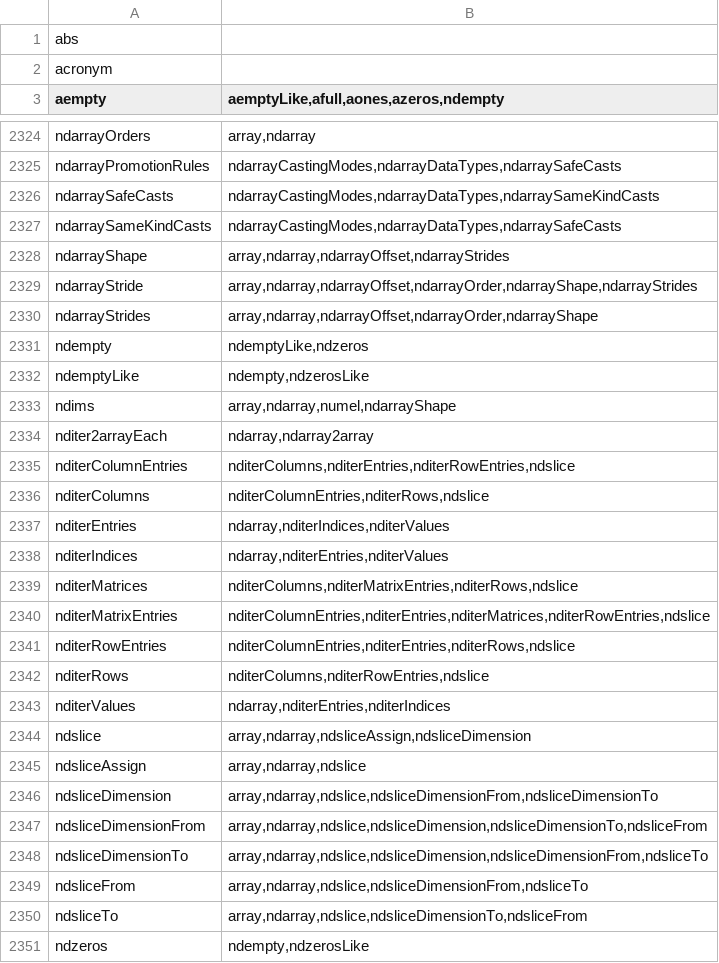
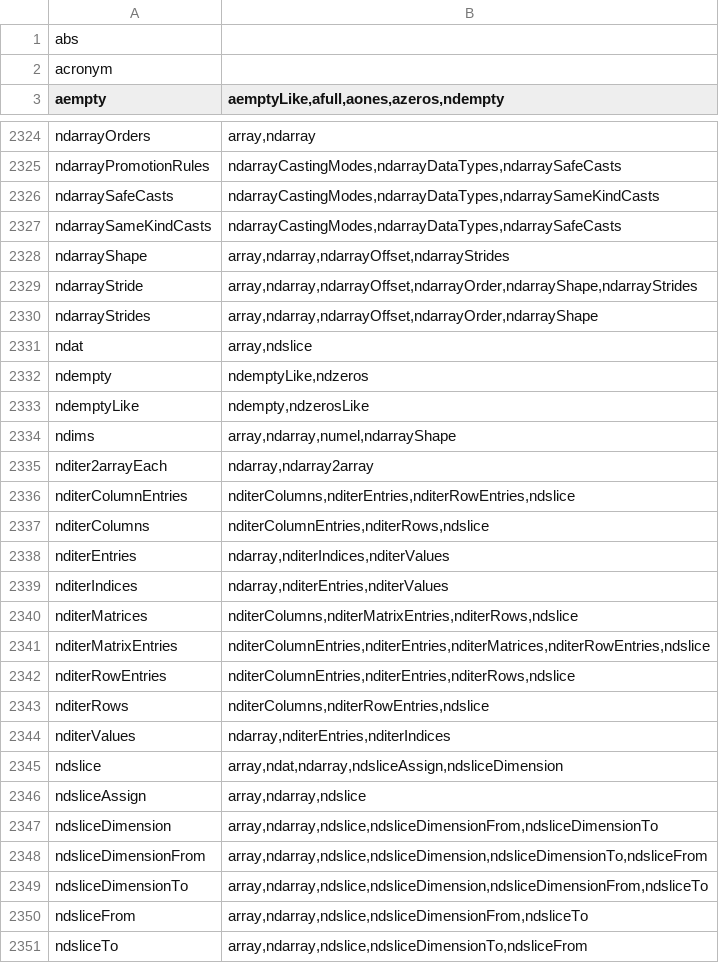
Before and after one commit to stdlib-js/namespace-alias2related, a CSV file: data/data.csv, drawn as a sheet; only a part is shown, gaps mark what is left out; the shorter side is filled out with more unchanged rows.

```diff
--- a/data/data.csv
+++ b/data/data.csv
@@ -2330,2 +2330,3 @@ ndarrayStride,"array,ndarray,ndarrayOffset,ndarrayOrder,ndarrayShape,ndarrayStri
 ndarrayStrides,"array,ndarray,ndarrayOffset,ndarrayOrder,ndarrayShape"
+ndat,"array,ndslice"
 ndempty,"ndemptyLike,ndzeros"
@@ -2343,3 +2344,3 @@ nditerRows,"nditerColumns,nditerRowEntries,ndslice"
 nditerValues,"ndarray,nditerEntries,nditerIndices"
-ndslice,"array,ndarray,ndsliceAssign,ndsliceDimension"
+ndslice,"array,ndat,ndarray,ndsliceAssign,ndsliceDimension"
 ndsliceAssign,"array,ndarray,ndslice"
```
Also changed, not shown: 5 other files.
